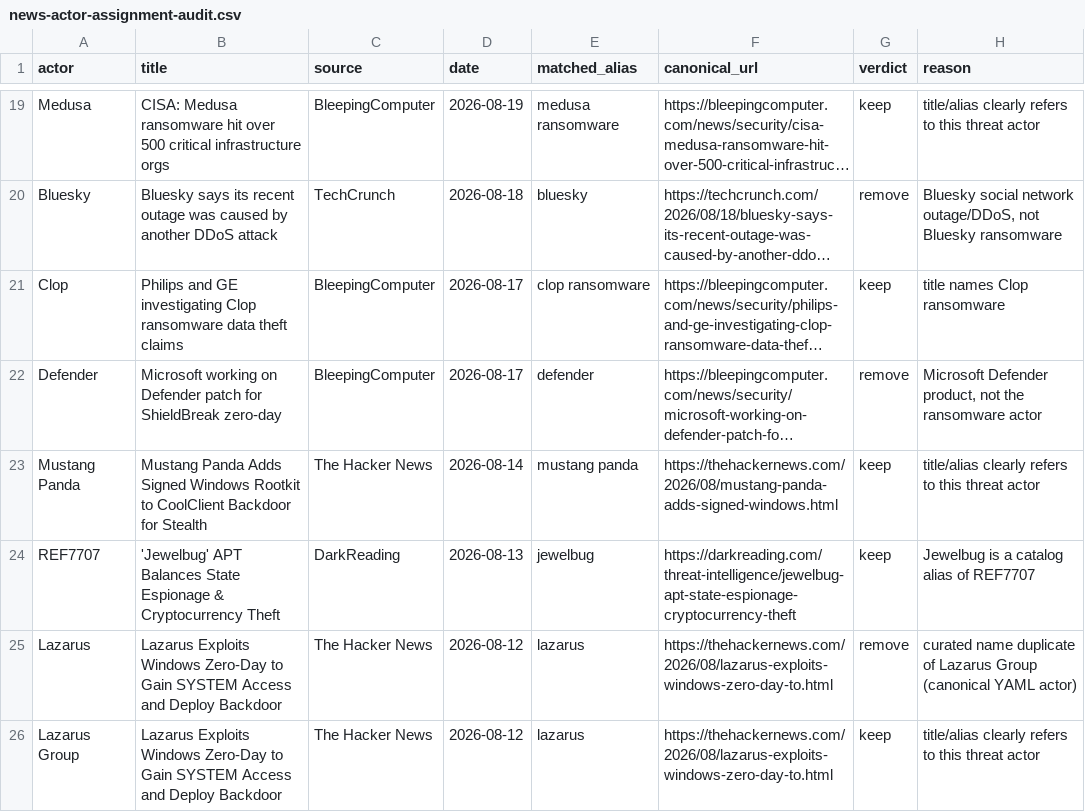
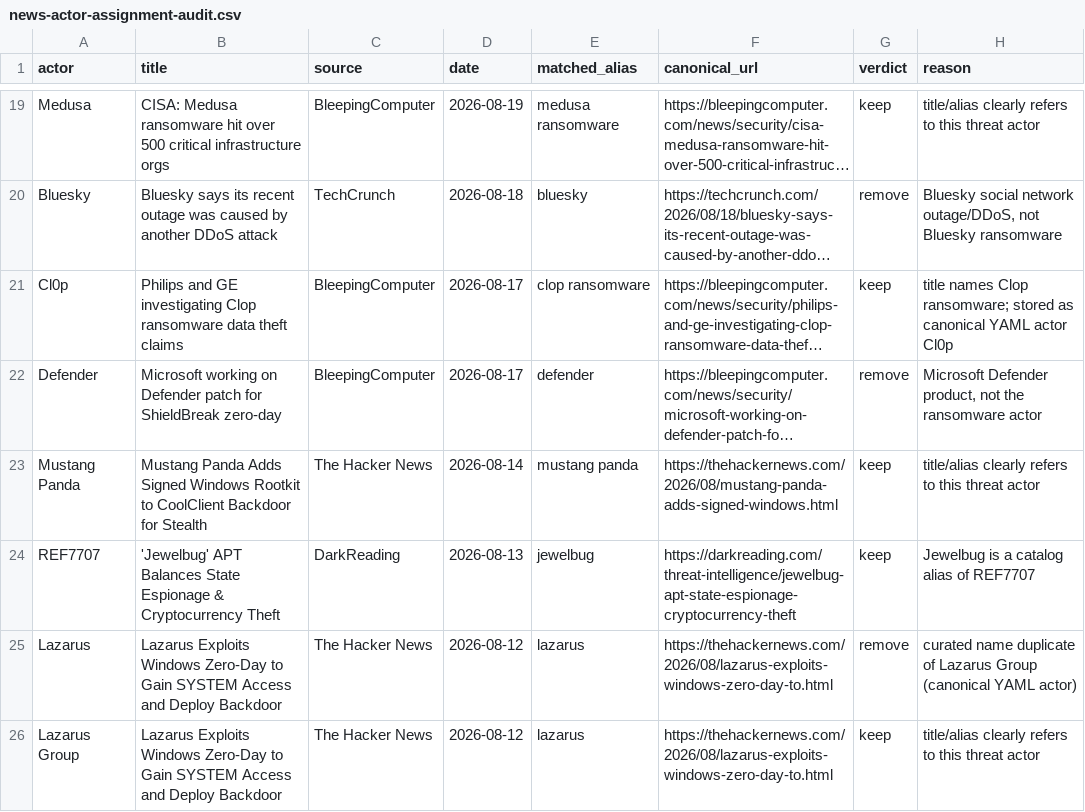
Before and after one commit to WellKnitTech/ThreatActor.info, a CSV file: docs/news-actor-assignment-audit.csv, drawn as a sheet; only a part is shown, gaps mark what is left out; long unchanged cells end in …; the diff names each change by its address in the sheet, - before the commit and + after, or states it on an @@ line.

```diff
--- a/docs/news-actor-assignment-audit.csv
+++ b/docs/news-actor-assignment-audit.csv
-A21 (actor): Clop
+A21 (actor): Cl0p
-H21 (reason): …names Clop ransomware
+H21 (reason): …names Clop ransomware; stored as canonical YAML actor Cl0p
```
Also changed, not shown: 1 other file.
